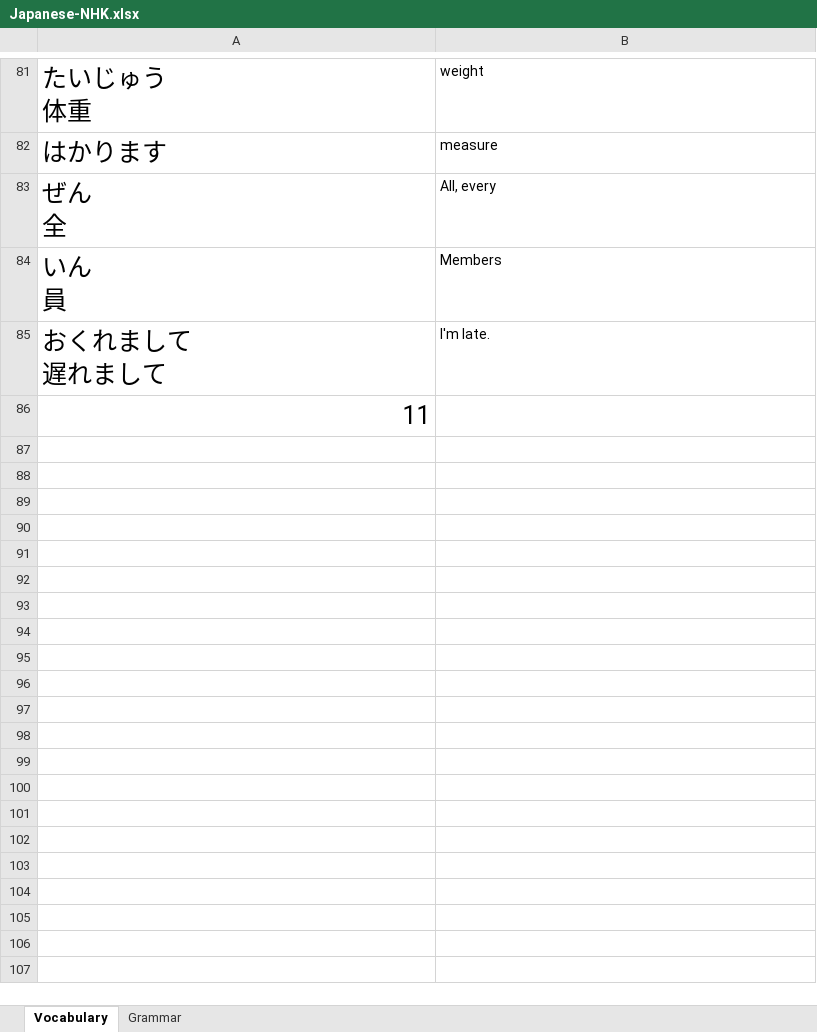
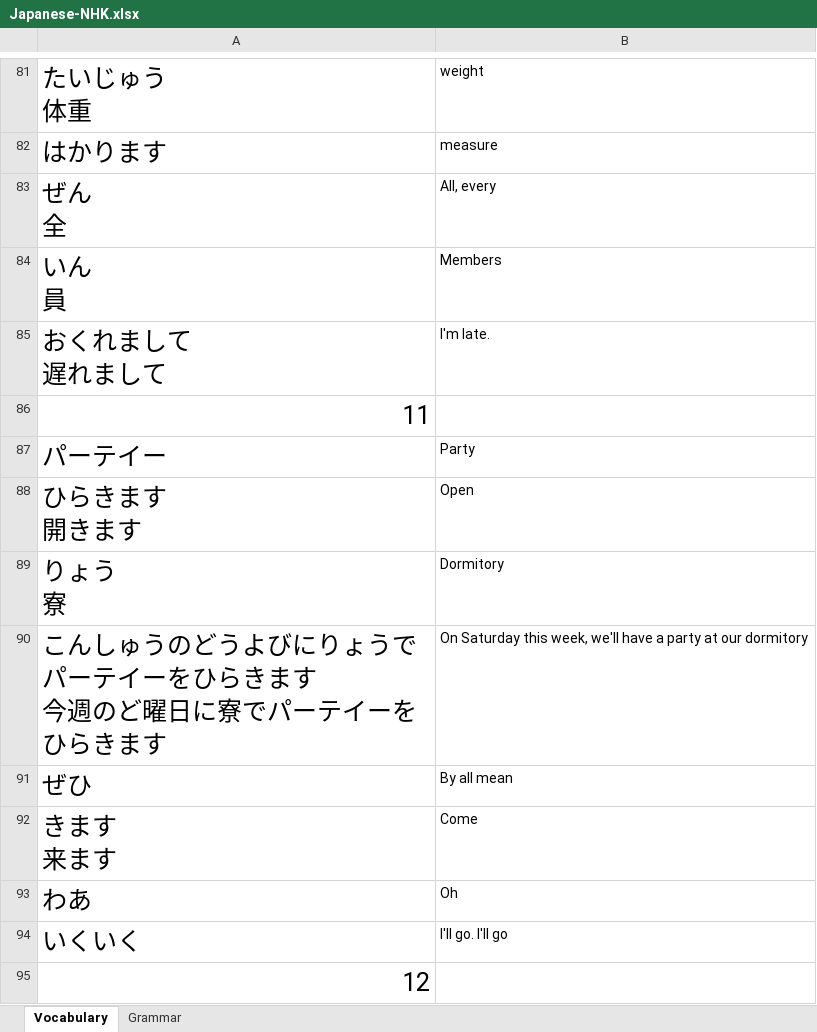
Before and after one commit to TienVNguyen/Japanese, an Excel workbook: Japanese-NHK.xlsx, sheet Vocabulary, drawn as a sheet; only a part is shown, gaps mark what is left out; values as stored, in another font and other column widths than the file's, no borders; ↵ is a line break in a cell; the diff names each change by its address in the sheet, - before the commit and + after, or states it on an @@ line.

```diff
--- a/Japanese-NHK.xlsx (sheet Vocabulary)
+++ b/Japanese-NHK.xlsx (sheet Vocabulary)
+row 87: パーテイー | Party
+row 88: ひらきます ↵ 開きます | Open
+row 89: りょう ↵ 寮 | Dormitory
+row 90: こんしゅうのどうよびにりょうでパーテイーをひらきます ↵ 今週のど曜日に寮でパーテイーをひらきます | On Saturday this week, we'll have a party at our dormitory
+row 91: ぜひ | By all mean
+row 92: きます ↵ 来ます | Come
+row 93: わあ | Oh
+row 94: いくいく | I'll go. I'll go
+row 95: 12
```
Also changed, not shown: sheet Grammar.
